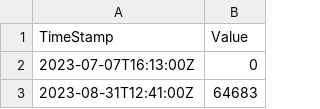
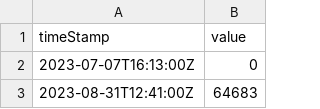
Before and after one commit to srisakthimaheswari/srisaHack, a CSV file: srisalaFlows_7d_uni.csv, drawn as a sheet; only a part is shown.

Commit message:
Update srisalaFlows_7d_uni.csv

```diff
--- a/srisalaFlows_7d_uni.csv
+++ b/srisalaFlows_7d_uni.csv
@@ -1,2 +1,2 @@
-"TimeStamp", "Value"
+"timeStamp", "value"
 "2023-07-07T16:13:00Z",0
```
